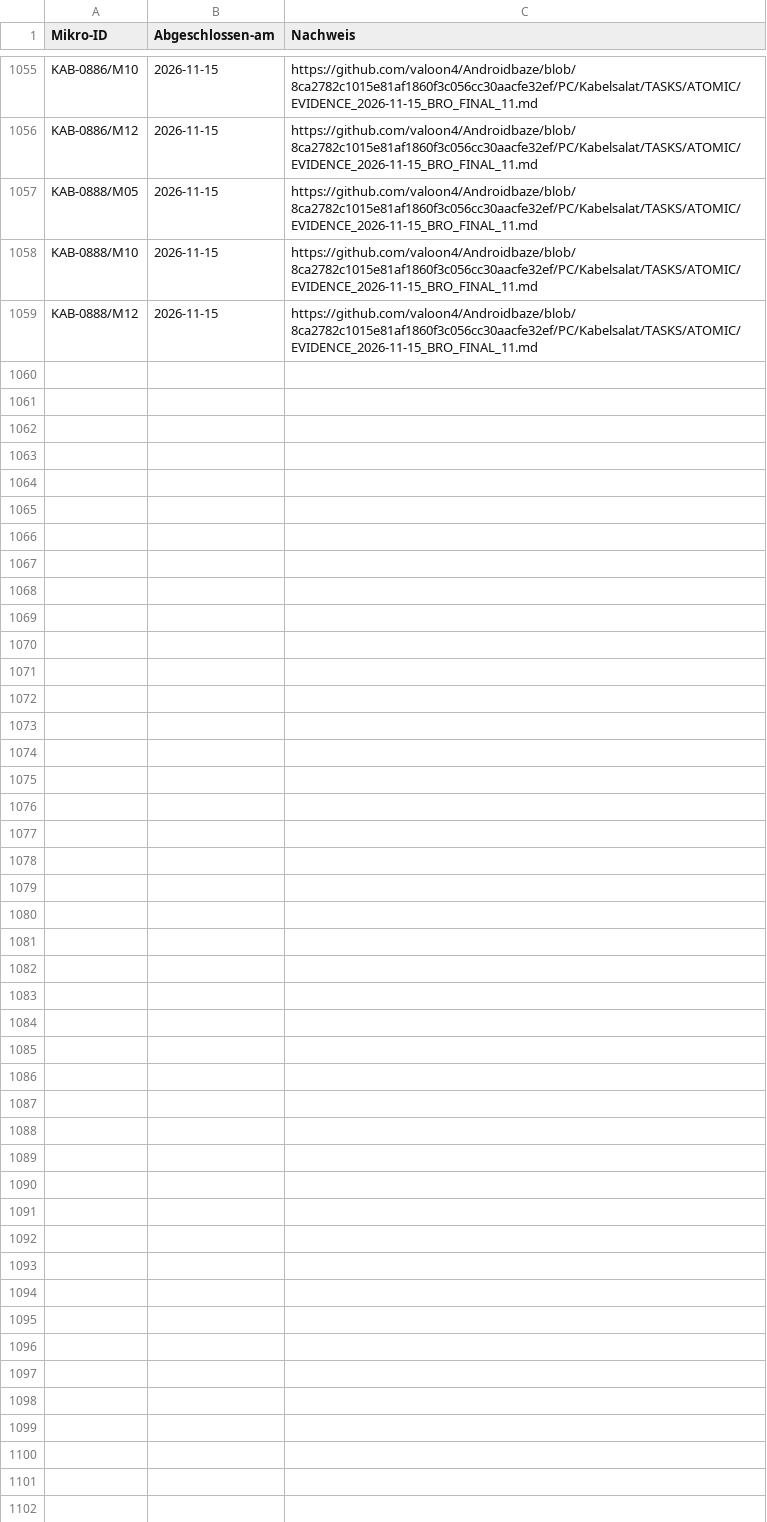
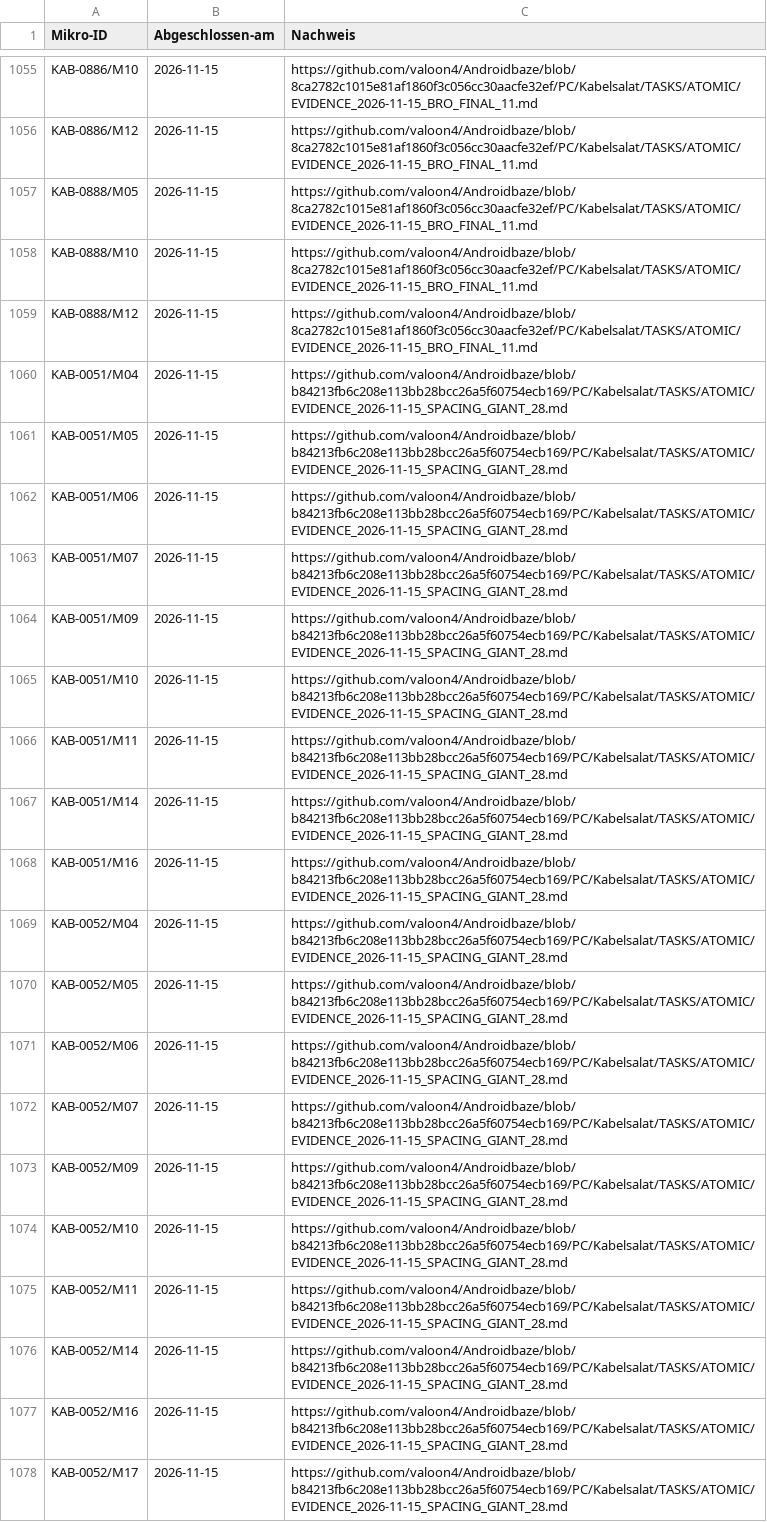
Before and after one commit to valoon4/Androidbaze, a CSV file: PC/Kabelsalat/TASKS/ATOMIC/COMPLETED.csv, drawn as a sheet; only a part is shown, gaps mark what is left out; the diff covers the shown part only; the diff names each change by its address in the sheet, - before the commit and + after, or states it on an @@ line.

Commit message:
KAB-0051/0052/0053 close 3 CI-tested parents, 28 microtasks and sync evidence/estimates

```diff
--- a/PC/Kabelsalat/TASKS/ATOMIC/COMPLETED.csv
+++ b/PC/Kabelsalat/TASKS/ATOMIC/COMPLETED.csv
+row 1060: KAB-0051/M04 | 2026-11-15 | https://github.com/valoon4/Androidbaze/blob/b84213fb6c208e113bb28bcc26a5f60754ecb169/PC/Kabelsalat/TASKS/ATOMIC/EVIDENCE_2026-11-15_SPACING_GIANT_28.md
+row 1061: KAB-0051/M05 | 2026-11-15 | https://github.com/valoon4/Androidbaze/blob/b84213fb6c208e113bb28bcc26a5f60754ecb169/PC/Kabelsalat/TASKS/ATOMIC/EVIDENCE_2026-11-15_SPACING_GIANT_28.md
+row 1062: KAB-0051/M06 | 2026-11-15 | https://github.com/valoon4/Androidbaze/blob/b84213fb6c208e113bb28bcc26a5f60754ecb169/PC/Kabelsalat/TASKS/ATOMIC/EVIDENCE_2026-11-15_SPACING_GIANT_28.md
+row 1063: KAB-0051/M07 | 2026-11-15 | https://github.com/valoon4/Androidbaze/blob/b84213fb6c208e113bb28bcc26a5f60754ecb169/PC/Kabelsalat/TASKS/ATOMIC/EVIDENCE_2026-11-15_SPACING_GIANT_28.md
+row 1064: KAB-0051/M09 | 2026-11-15 | https://github.com/valoon4/Androidbaze/blob/b84213fb6c208e113bb28bcc26a5f60754ecb169/PC/Kabelsalat/TASKS/ATOMIC/EVIDENCE_2026-11-15_SPACING_GIANT_28.md
+row 1065: KAB-0051/M10 | 2026-11-15 | https://github.com/valoon4/Androidbaze/blob/b84213fb6c208e113bb28bcc26a5f60754ecb169/PC/Kabelsalat/TASKS/ATOMIC/EVIDENCE_2026-11-15_SPACING_GIANT_28.md
+row 1066: KAB-0051/M11 | 2026-11-15 | https://github.com/valoon4/Androidbaze/blob/b84213fb6c208e113bb28bcc26a5f60754ecb169/PC/Kabelsalat/TASKS/ATOMIC/EVIDENCE_2026-11-15_SPACING_GIANT_28.md
+row 1067: KAB-0051/M14 | 2026-11-15 | https://github.com/valoon4/Androidbaze/blob/b84213fb6c208e113bb28bcc26a5f60754ecb169/PC/Kabelsalat/TASKS/ATOMIC/EVIDENCE_2026-11-15_SPACING_GIANT_28.md
+row 1068: KAB-0051/M16 | 2026-11-15 | https://github.com/valoon4/Androidbaze/blob/b84213fb6c208e113bb28bcc26a5f60754ecb169/PC/Kabelsalat/TASKS/ATOMIC/EVIDENCE_2026-11-15_SPACING_GIANT_28.md
+row 1069: KAB-0052/M04 | 2026-11-15 | https://github.com/valoon4/Androidbaze/blob/b84213fb6c208e113bb28bcc26a5f60754ecb169/PC/Kabelsalat/TASKS/ATOMIC/EVIDENCE_2026-11-15_SPACING_GIANT_28.md
+row 1070: KAB-0052/M05 | 2026-11-15 | https://github.com/valoon4/Androidbaze/blob/b84213fb6c208e113bb28bcc26a5f60754ecb169/PC/Kabelsalat/TASKS/ATOMIC/EVIDENCE_2026-11-15_SPACING_GIANT_28.md
+row 1071: KAB-0052/M06 | 2026-11-15 | https://github.com/valoon4/Androidbaze/blob/b84213fb6c208e113bb28bcc26a5f60754ecb169/PC/Kabelsalat/TASKS/ATOMIC/EVIDENCE_2026-11-15_SPACING_GIANT_28.md
+row 1072: KAB-0052/M07 | 2026-11-15 | https://github.com/valoon4/Androidbaze/blob/b84213fb6c208e113bb28bcc26a5f60754ecb169/PC/Kabelsalat/TASKS/ATOMIC/EVIDENCE_2026-11-15_SPACING_GIANT_28.md
+row 1073: KAB-0052/M09 | 2026-11-15 | https://github.com/valoon4/Androidbaze/blob/b84213fb6c208e113bb28bcc26a5f60754ecb169/PC/Kabelsalat/TASKS/ATOMIC/EVIDENCE_2026-11-15_SPACING_GIANT_28.md
+row 1074: KAB-0052/M10 | 2026-11-15 | https://github.com/valoon4/Androidbaze/blob/b84213fb6c208e113bb28bcc26a5f60754ecb169/PC/Kabelsalat/TASKS/ATOMIC/EVIDENCE_2026-11-15_SPACING_GIANT_28.md
+row 1075: KAB-0052/M11 | 2026-11-15 | https://github.com/valoon4/Androidbaze/blob/b84213fb6c208e113bb28bcc26a5f60754ecb169/PC/Kabelsalat/TASKS/ATOMIC/EVIDENCE_2026-11-15_SPACING_GIANT_28.md
+row 1076: KAB-0052/M14 | 2026-11-15 | https://github.com/valoon4/Androidbaze/blob/b84213fb6c208e113bb28bcc26a5f60754ecb169/PC/Kabelsalat/TASKS/ATOMIC/EVIDENCE_2026-11-15_SPACING_GIANT_28.md
+row 1077: KAB-0052/M16 | 2026-11-15 | https://github.com/valoon4/Androidbaze/blob/b84213fb6c208e113bb28bcc26a5f60754ecb169/PC/Kabelsalat/TASKS/ATOMIC/EVIDENCE_2026-11-15_SPACING_GIANT_28.md
+row 1078: KAB-0052/M17 | 2026-11-15 | https://github.com/valoon4/Androidbaze/blob/b84213fb6c208e113bb28bcc26a5f60754ecb169/PC/Kabelsalat/TASKS/ATOMIC/EVIDENCE_2026-11-15_SPACING_GIANT_28.md
```
Also changed, not shown: 9 added rows elsewhere in this file, PC/Kabelsalat/TASKS/ATOMIC/S0.csv, PC/Kabelsalat/TASKS/TASK_ESTIMATES.csv, 6 other files.
